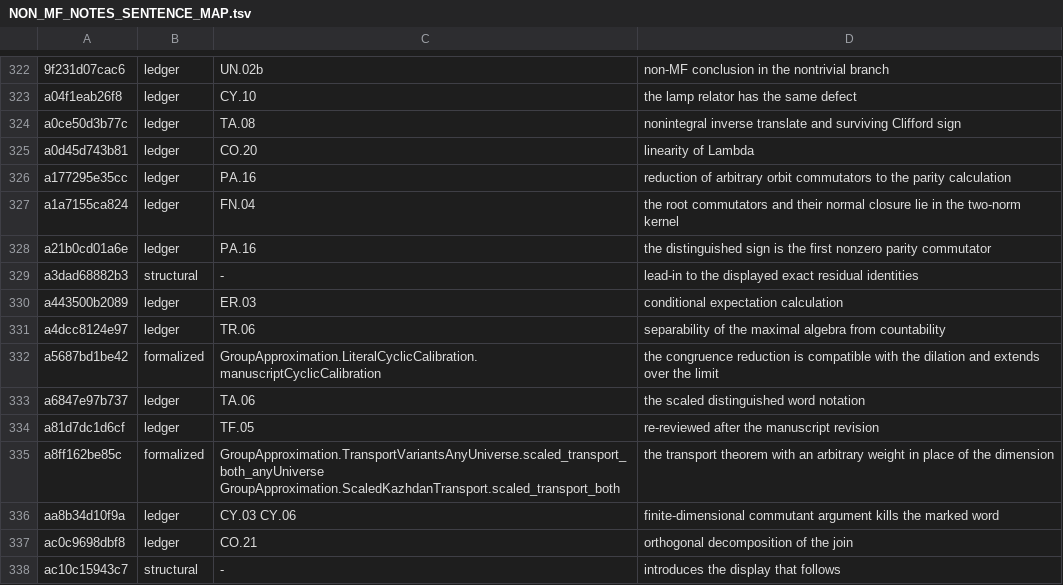
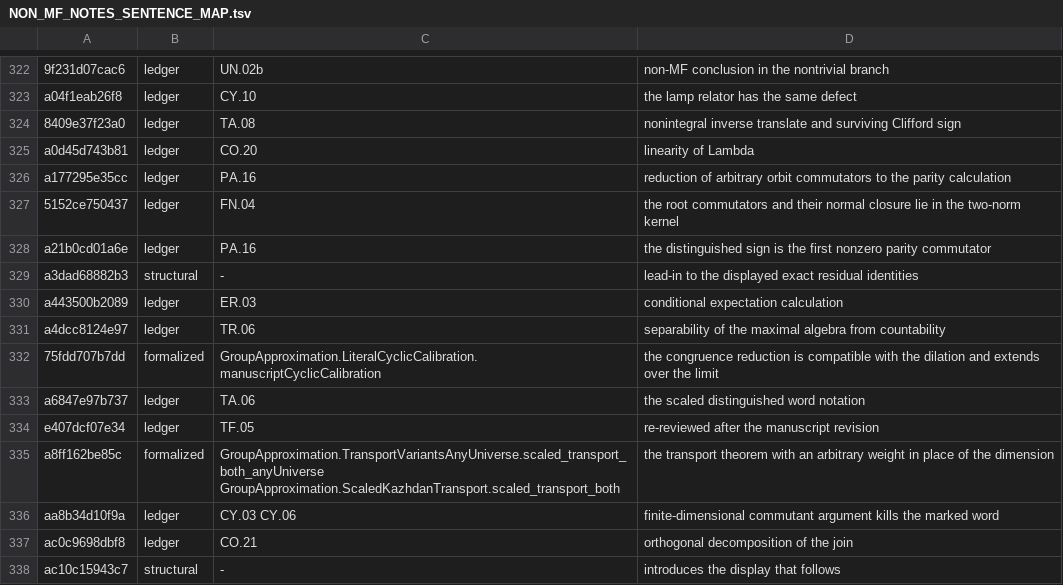
Before and after one commit to SauersML/group-approximation, a TSV file: metadata/NON_MF_NOTES_SENTENCE_MAP.tsv, drawn as a sheet; only a part is shown, gaps mark what is left out; the diff covers the shown part only; the diff names each change by its address in the sheet, - before the commit and + after, or states it on an @@ line.

```diff
--- a/metadata/NON_MF_NOTES_SENTENCE_MAP.tsv
+++ b/metadata/NON_MF_NOTES_SENTENCE_MAP.tsv
-A324: a0ce50d3b77c
+A324: 8409e37f23a0
-A327: a1a7155ca824
+A327: 5152ce750437
-A332: a5687bd1be42
+A332: 75fdd707b7dd
-A334: a81d7dc1d6cf
+A334: e407dcf07e34
```
Also changed, not shown: 2 removed rows and 65 edited cells elsewhere in this file, metadata/MF_RECOGNITION_SENTENCE_CENSUS.tsv, metadata/MF_RECOGNITION_SENTENCE_MAP.tsv, 11 other files.
